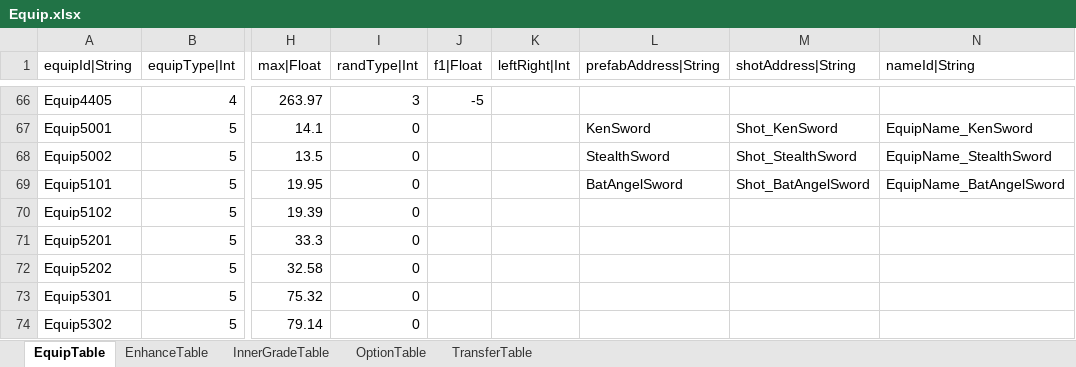
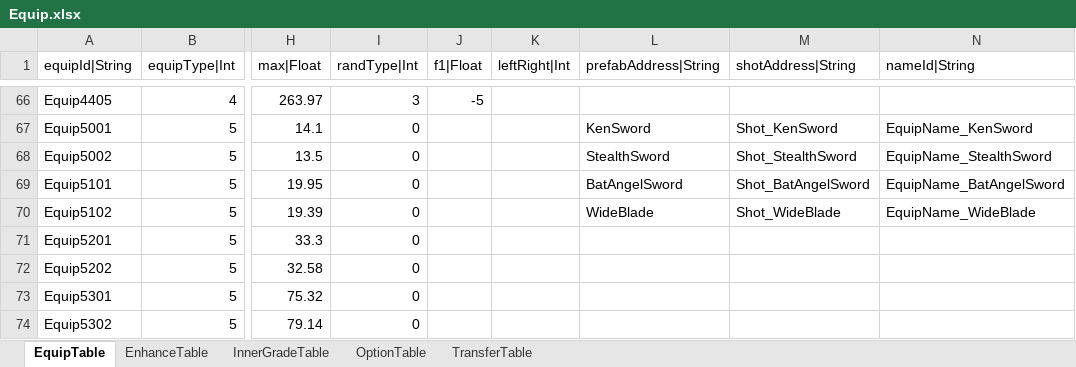
Before and after one commit to hayannal/ProjectNoname, an Excel workbook: Excel/Equip.xlsx, sheet EquipTable, drawn as a sheet; only a part is shown, gaps mark what is left out; values as stored, in another font and other column widths than the file's, no borders; the diff names each change by its address in the sheet, - before the commit and + after, or states it on an @@ line.

```diff
--- a/Excel/Equip.xlsx (sheet EquipTable)
+++ b/Excel/Equip.xlsx (sheet EquipTable)
-L70 (prefabAddress|String): (empty)
+L70 (prefabAddress|String): WideBlade
-M70 (shotAddress|String): (empty)
+M70 (shotAddress|String): Shot_WideBlade
-N70 (nameId|String): (empty)
+N70 (nameId|String): EquipName_WideBlade
```
Also changed, not shown: Excel/String.xlsx, Excel/작업Equip.xlsx, 28 other files.
